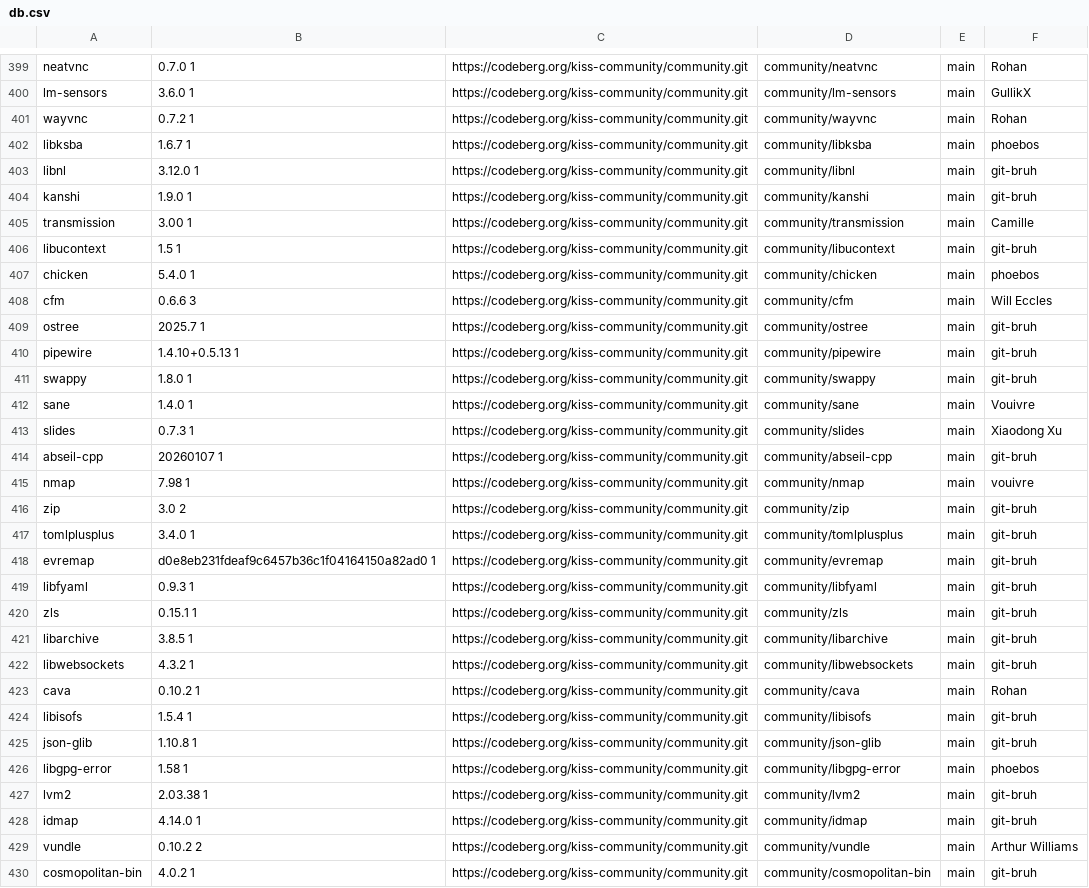
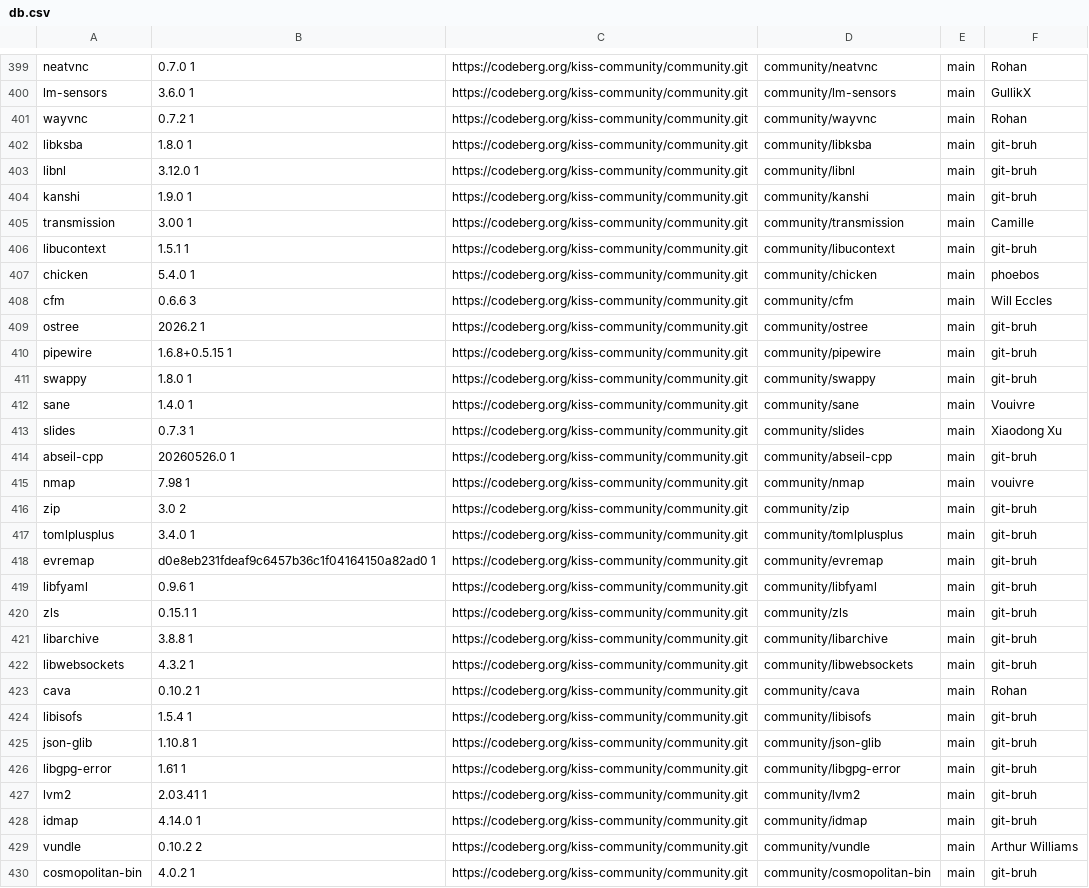
Before and after one commit to aabacchus/kiss-find, a CSV file: db.csv, drawn as a sheet; only a part is shown, gaps mark what is left out; the diff covers the shown part only.

```diff
--- a/db.csv
+++ b/db.csv
@@ -401,3 +401,3 @@ lm-sensors,3.6.0 1,https://codeberg.org/kiss-community/community.git,community/l
 wayvnc,0.7.2 1,https://codeberg.org/kiss-community/community.git,community/wayvnc,main,"Rohan"
-libksba,1.6.7 1,https://codeberg.org/kiss-community/community.git,community/libksba,main,"phoebos"
+libksba,1.8.0 1,https://codeberg.org/kiss-community/community.git,community/libksba,main,"git-bruh"
 libnl,3.12.0 1,https://codeberg.org/kiss-community/community.git,community/libnl,main,"git-bruh"
@@ -405,7 +405,7 @@ kanshi,1.9.0 1,https://codeberg.org/kiss-community/community.git,community/kansh
 transmission,3.00 1,https://codeberg.org/kiss-community/community.git,community/transmission,main,"Camille"
-libucontext,1.5 1,https://codeberg.org/kiss-community/community.git,community/libucontext,main,"git-bruh"
+libucontext,1.5.1 1,https://codeberg.org/kiss-community/community.git,community/libucontext,main,"git-bruh"
 chicken,5.4.0 1,https://codeberg.org/kiss-community/community.git,community/chicken,main,"phoebos"
 cfm,0.6.6 3,https://codeberg.org/kiss-community/community.git,community/cfm,main,"Will Eccles"
-ostree,2025.7 1,https://codeberg.org/kiss-community/community.git,community/ostree,main,"git-bruh"
-pipewire,1.4.10+0.5.13 1,https://codeberg.org/kiss-community/community.git,community/pipewire,main,"git-bruh"
+ostree,2026.2 1,https://codeberg.org/kiss-community/community.git,community/ostree,main,"git-bruh"
+pipewire,1.6.8+0.5.15 1,https://codeberg.org/kiss-community/community.git,community/pipewire,main,"git-bruh"
 swappy,1.8.0 1,https://codeberg.org/kiss-community/community.git,community/swappy,main,"git-bruh"
@@ -413,3 +413,3 @@ sane,1.4.0 1,https://codeberg.org/kiss-community/community.git,community/sane,ma
 slides,0.7.3 1,https://codeberg.org/kiss-community/community.git,community/slides,main,"Xiaodong Xu"
-abseil-cpp,20260107 1,https://codeberg.org/kiss-community/community.git,community/abseil-cpp,main,"git-bruh"
+abseil-cpp,20260526.0 1,https://codeberg.org/kiss-community/community.git,community/abseil-cpp,main,"git-bruh"
 nmap,7.98 1,https://codeberg.org/kiss-community/community.git,community/nmap,main,"vouivre"
@@ -418,5 +418,5 @@ tomlplusplus,3.4.0 1,https://codeberg.org/kiss-community/community.git,community
 evremap,d0e8eb231fdeaf9c6457b36c1f04164150a82ad0 1,https://codeberg.org/kiss-community/community.git,community/evremap,main,"git-bruh"
-libfyaml,0.9.3 1,https://codeberg.org/kiss-community/community.git,community/libfyaml,main,"git-bruh"
+libfyaml,0.9.6 1,https://codeberg.org/kiss-community/community.git,community/libfyaml,main,"git-bruh"
 zls,0.15.1 1,https://codeberg.org/kiss-community/community.git,community/zls,main,"git-bruh"
-libarchive,3.8.5 1,https://codeberg.org/kiss-community/community.git,community/libarchive,main,"git-bruh"
+libarchive,3.8.8 1,https://codeberg.org/kiss-community/community.git,community/libarchive,main,"git-bruh"
 libwebsockets,4.3.2 1,https://codeberg.org/kiss-community/community.git,community/libwebsockets,main,"git-bruh"
@@ -425,4 +425,4 @@ libisofs,1.5.4 1,https://codeberg.org/kiss-community/community.git,community/lib
 json-glib,1.10.8 1,https://codeberg.org/kiss-community/community.git,community/json-glib,main,"git-bruh"
-libgpg-error,1.58 1,https://codeberg.org/kiss-community/community.git,community/libgpg-error,main,"phoebos"
-lvm2,2.03.38 1,https://codeberg.org/kiss-community/community.git,community/lvm2,main,"git-bruh"
+libgpg-error,1.61 1,https://codeberg.org/kiss-community/community.git,community/libgpg-error,main,"git-bruh"
+lvm2,2.03.41 1,https://codeberg.org/kiss-community/community.git,community/lvm2,main,"git-bruh"
 idmap,4.14.0 1,https://codeberg.org/kiss-community/community.git,community/idmap,main,"git-bruh"
```
Also changed, not shown: 68 edited cells elsewhere in this file.
